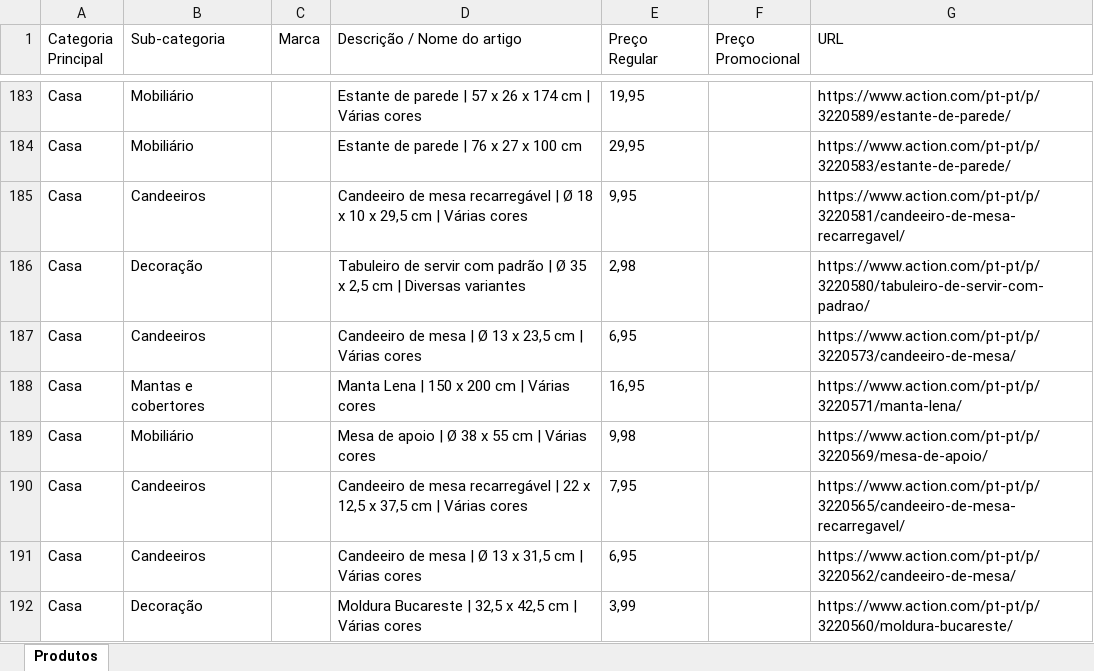
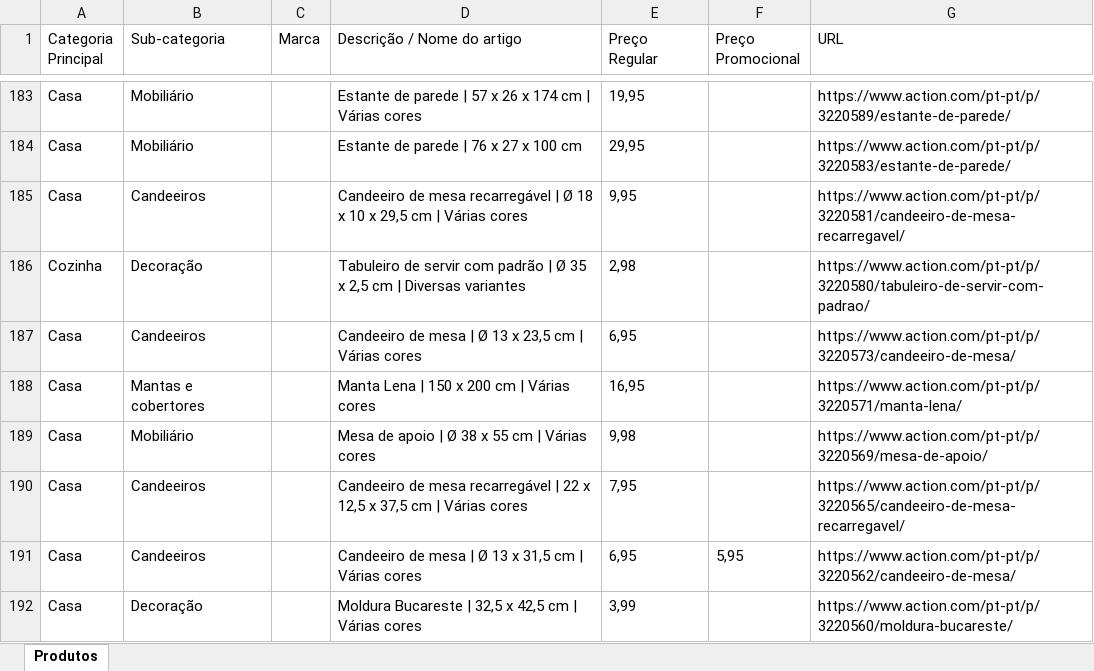
Before and after one commit to Holiday090/teste01, an Excel workbook: Scraping_Action_Atualizado_20260706.xlsx, sheet Produtos, drawn as a sheet; only a part is shown, gaps mark what is left out; values as stored, in another font and other column widths than the file's, no borders; the diff covers the shown part only; the diff names each change by its address in the sheet, - before the commit and + after, or states it on an @@ line.

```diff
--- a/Scraping_Action_Atualizado_20260706.xlsx (sheet Produtos)
+++ b/Scraping_Action_Atualizado_20260706.xlsx (sheet Produtos)
-A186 (Categoria Principal): Casa
+A186 (Categoria Principal): Cozinha
-F191 (Preço Promocional): (empty)
+F191 (Preço Promocional): 5,95
```
Also changed, not shown: 25 edited cells elsewhere in this sheet, 1 other file.
